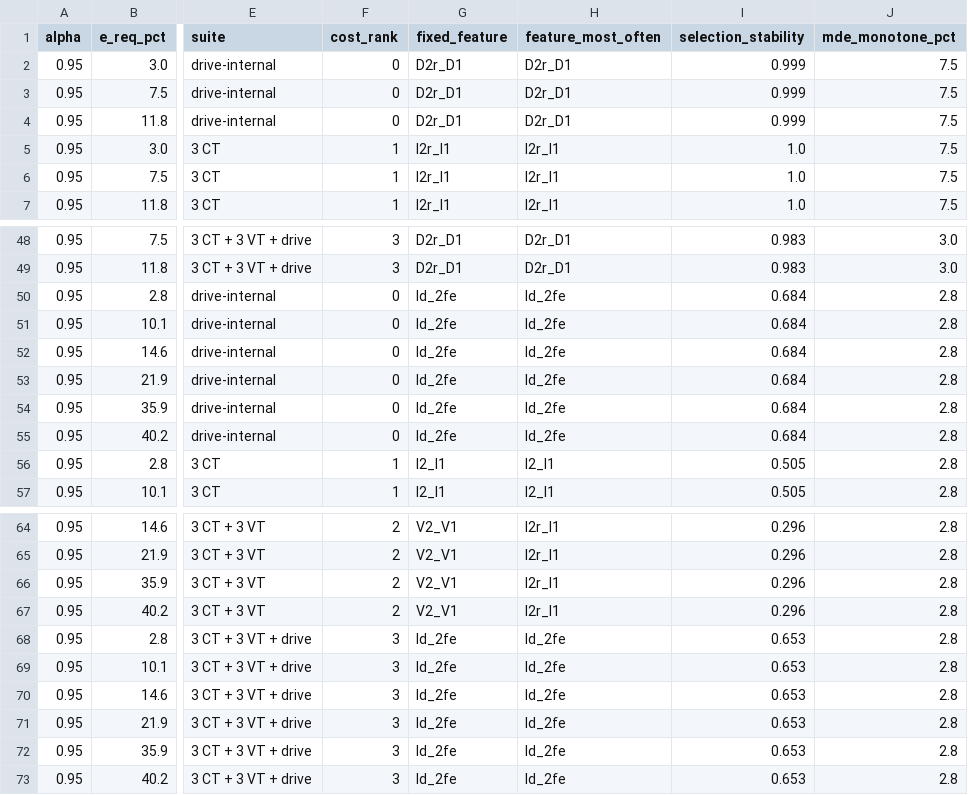
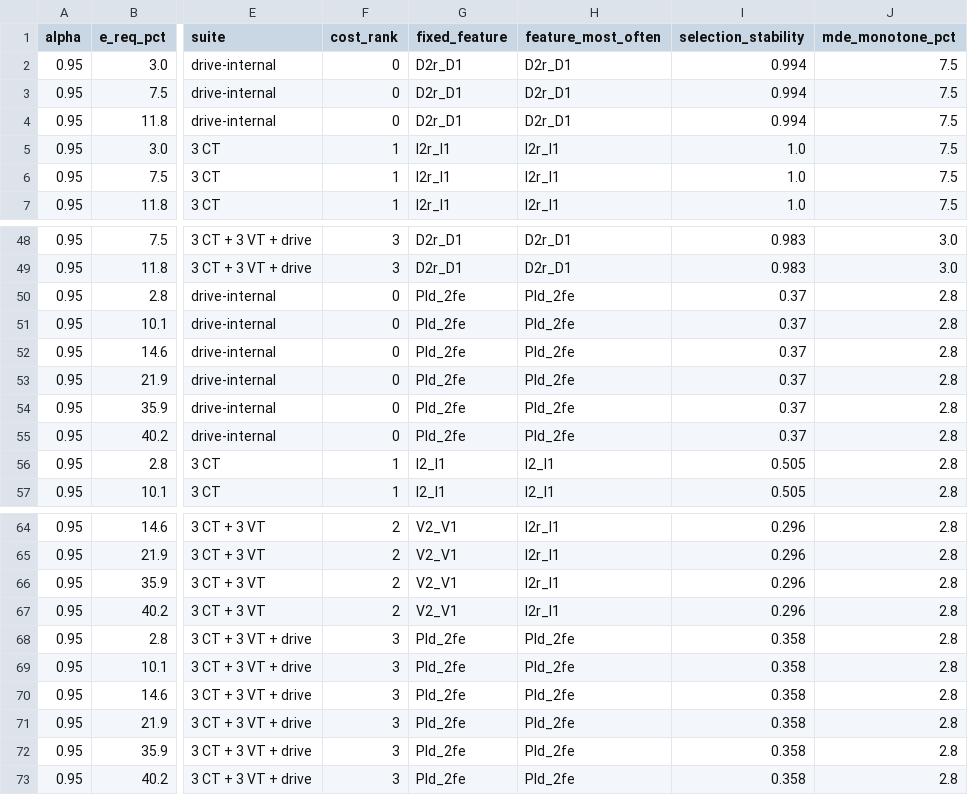
Before and after one commit to htcanseven/Claude, a CSV file: results/tables/R4_decision_bylevel.csv, drawn as a sheet; only a part is shown, gaps mark what is left out; the diff names each change by its address in the sheet, - before the commit and + after, or states it on an @@ line.

```diff
--- a/results/tables/R4_decision_bylevel.csv
+++ b/results/tables/R4_decision_bylevel.csv
-I2:I4 (selection_stability): 0.999
+I2:I4 (selection_stability): 0.994
-G50:G55 (fixed_feature): Id_2fe
+G50:G55 (fixed_feature): PId_2fe
-H50:H55 (feature_most_often): Id_2fe
+H50:H55 (feature_most_often): PId_2fe
-I50:I55 (selection_stability): 0.684
+I50:I55 (selection_stability): 0.37
-G68:G73 (fixed_feature): Id_2fe
+G68:G73 (fixed_feature): PId_2fe
-H68:H73 (feature_most_often): Id_2fe
+H68:H73 (feature_most_often): PId_2fe
-I68:I73 (selection_stability): 0.653
+I68:I73 (selection_stability): 0.358
```
Also changed, not shown: results/tables/R3_e90.csv, results/tables/R4_heldout_levels.csv, 14 other files.
